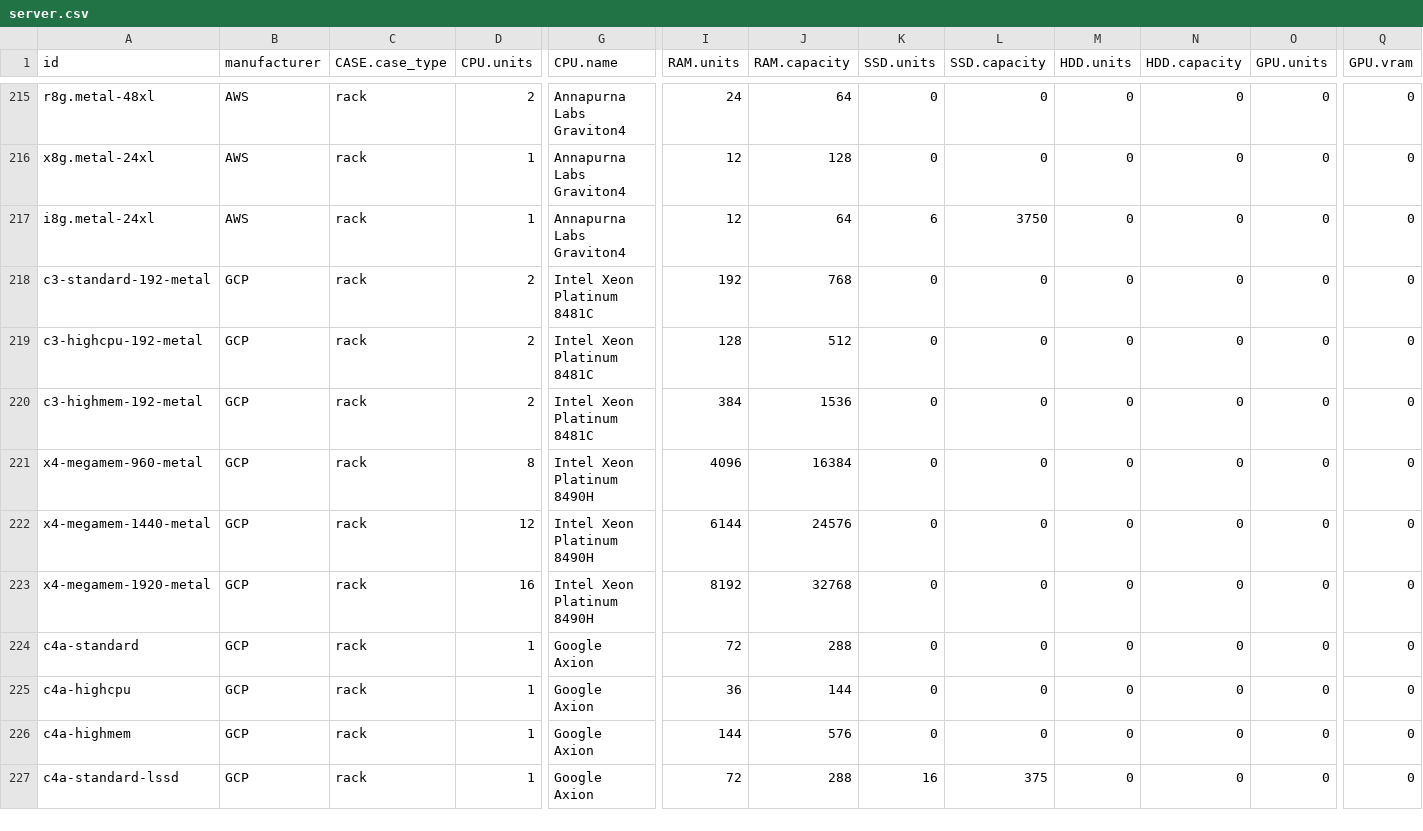
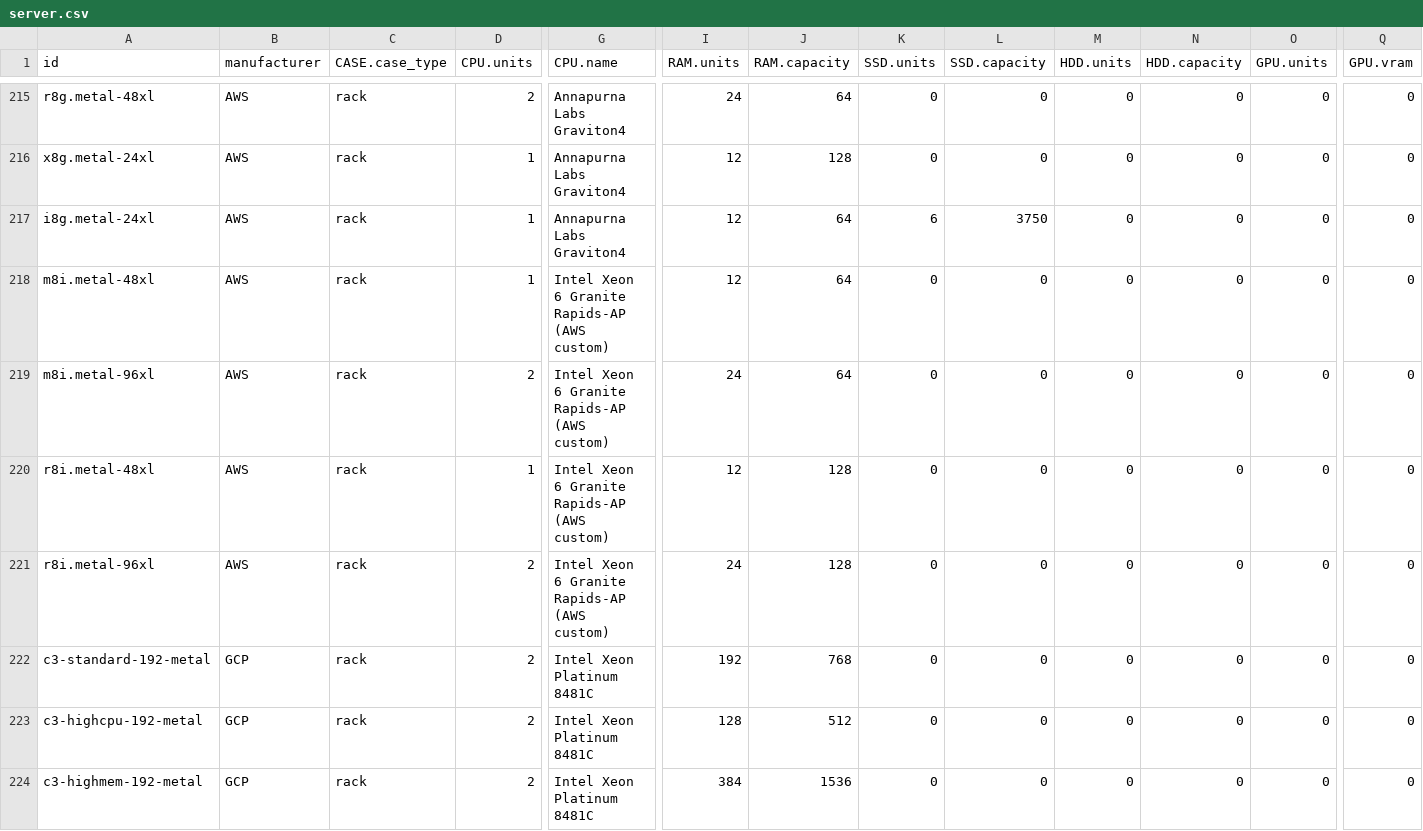
Before and after one commit to Boavizta/boaviztapi, a CSV file: boaviztapi/data/archetypes/server.csv, drawn as a sheet; only a part is shown, gaps mark what is left out; the shorter side is filled out with more unchanged rows; rows hold the shown columns only; the diff names each change by its address in the sheet, - before the commit and + after, or states it on an @@ line.

```diff
--- a/boaviztapi/data/archetypes/server.csv
+++ b/boaviztapi/data/archetypes/server.csv
+row 218: m8i.metal-48xl | AWS | rack | 1 | Intel Xeon 6 Granite Rapids-AP (AWS custom) | 12 | 64 | 0 | 0 | 0 | 0 | 0 | 0
+row 219: m8i.metal-96xl | AWS | rack | 2 | Intel Xeon 6 Granite Rapids-AP (AWS custom) | 24 | 64 | 0 | 0 | 0 | 0 | 0 | 0
+row 220: r8i.metal-48xl | AWS | rack | 1 | Intel Xeon 6 Granite Rapids-AP (AWS custom) | 12 | 128 | 0 | 0 | 0 | 0 | 0 | 0
+row 221: r8i.metal-96xl | AWS | rack | 2 | Intel Xeon 6 Granite Rapids-AP (AWS custom) | 24 | 128 | 0 | 0 | 0 | 0 | 0 | 0
```
Also changed, not shown: boaviztapi/data/archetypes/cloud/aws.csv, boaviztapi/data/crowdsourcing/cpu_specs.csv.
